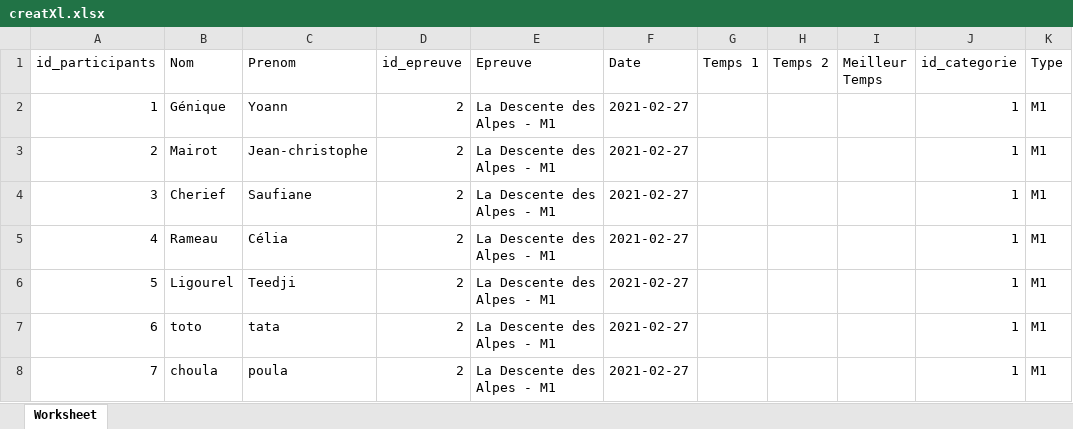
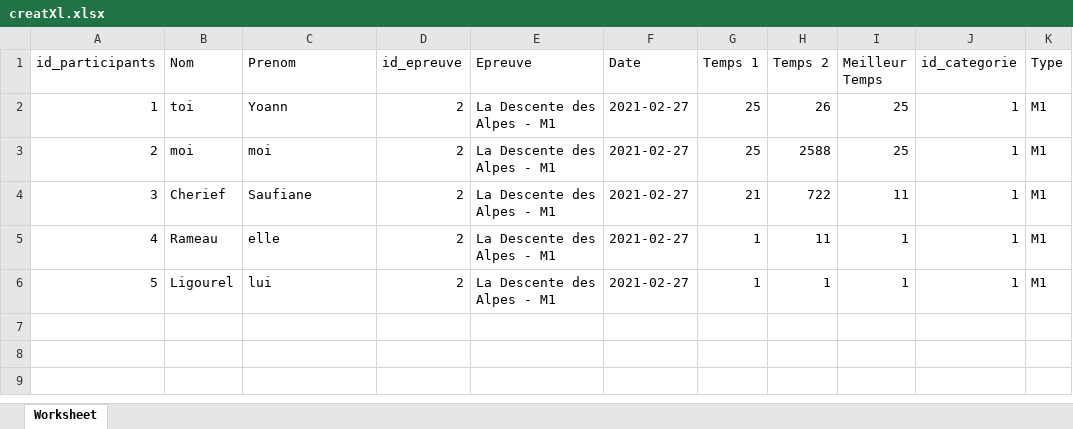
Before and after one commit to jean-christophe-mairot/API_gestion_championnat_ski, an Excel workbook: creatXl.xlsx, sheet Worksheet, drawn as a sheet; values as stored, in another font and other column widths than the file's, no borders; the diff names each change by its address in the sheet, - before the commit and + after, or states it on an @@ line.

```diff
--- a/creatXl.xlsx (sheet Worksheet)
+++ b/creatXl.xlsx (sheet Worksheet)
-B2 (Nom): Génique
+B2 (Nom): toi
-G2:G3 (Temps 1): (empty)
+G2:G3 (Temps 1): 25
-H2 (Temps 2): (empty)
+H2 (Temps 2): 26
-I2:I3 (Meilleur Temps): (empty)
+I2:I3 (Meilleur Temps): 25
-B3 (Nom): Mairot
+B3 (Nom): moi
-C3 (Prenom): Jean-christophe
+C3 (Prenom): moi
-H3 (Temps 2): (empty)
+H3 (Temps 2): 2588
-G4 (Temps 1): (empty)
+G4 (Temps 1): 21
-H4 (Temps 2): (empty)
+H4 (Temps 2): 722
-I4 (Meilleur Temps): (empty)
+I4 (Meilleur Temps): 11
-C5 (Prenom): Célia
+C5 (Prenom): elle
-G5:G6 (Temps 1): (empty)
+G5:G6 (Temps 1): 1
-H5 (Temps 2): (empty)
+H5 (Temps 2): 11
-I5:I6 (Meilleur Temps): (empty)
+I5:I6 (Meilleur Temps): 1
-C6 (Prenom): Teedji
+C6 (Prenom): lui
-H6 (Temps 2): (empty)
+H6 (Temps 2): 1
-row 7: 6 | toto | tata | 2 | La Descente des Alpes - M1 | 2021-02-27 |  |  |  | 1 | M1
-row 8: 7 | choula | poula | 2 | La Descente des Alpes - M1 | 2021-02-27 |  |  |  | 1 | M1
```
Also changed, not shown: creatXlresult.xlsx, 2 other files.
